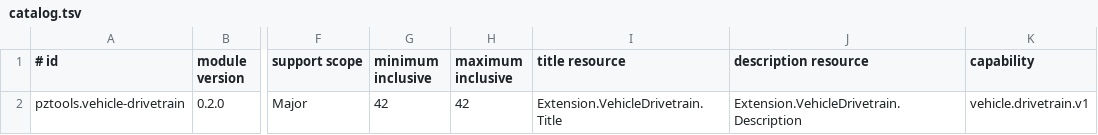
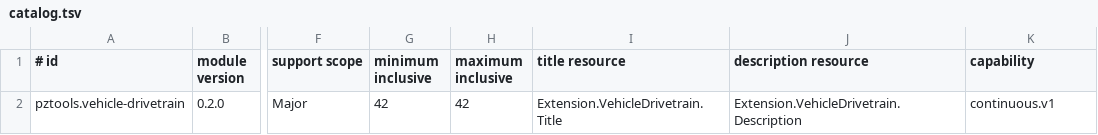
Before and after one commit to isxcsm/pz-tools, a TSV file: config/game-extensions/catalog.tsv, drawn as a sheet; only a part is shown, gaps mark what is left out; the diff names each change by its address in the sheet, - before the commit and + after, or states it on an @@ line.

```diff
--- a/config/game-extensions/catalog.tsv
+++ b/config/game-extensions/catalog.tsv
-K2 (capability): vehicle.drivetrain.v1
+K2 (capability): continuous.v1
```
Also changed, not shown: 11 other files.
